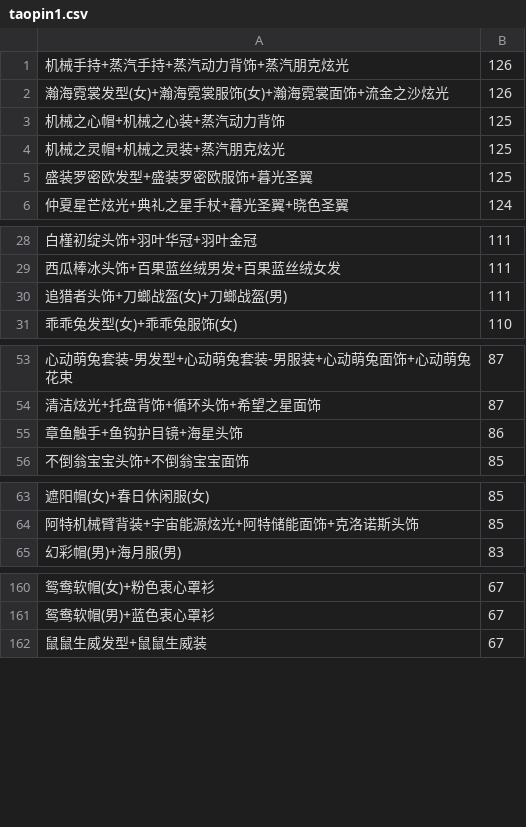
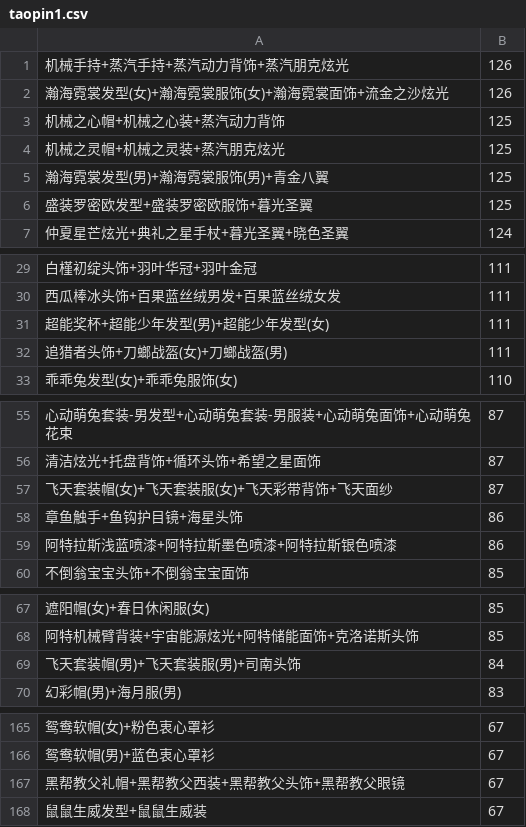
Before and after one commit to amimibear/KartRider, a CSV file: PinJian/taopin1.csv, drawn as a sheet; only a part is shown, gaps mark what is left out; the diff covers the shown part only; the diff names each change by its address in the sheet, - before the commit and + after, or states it on an @@ line.

```diff
--- a/PinJian/taopin1.csv
+++ b/PinJian/taopin1.csv
+row 5: 瀚海霓裳发型(男)+瀚海霓裳服饰(男)+青金八翼 | 125
+row 31: 超能奖杯+超能少年发型(男)+超能少年发型(女) | 111
+row 57: 飞天套装帽(女)+飞天套装服(女)+飞天彩带背饰+飞天面纱 | 87
+row 59: 阿特拉斯浅蓝喷漆+阿特拉斯墨色喷漆+阿特拉斯银色喷漆 | 86
+row 69: 飞天套装帽(男)+飞天套装服(男)+司南头饰 | 84
+row 167: 黑帮教父礼帽+黑帮教父西装+黑帮教父头饰+黑帮教父眼镜 | 67
```
Also changed, not shown: 1 added row elsewhere in this file, PinJian/danpin0+.csv, PinJian/danpin0.csv, 4 other files.
